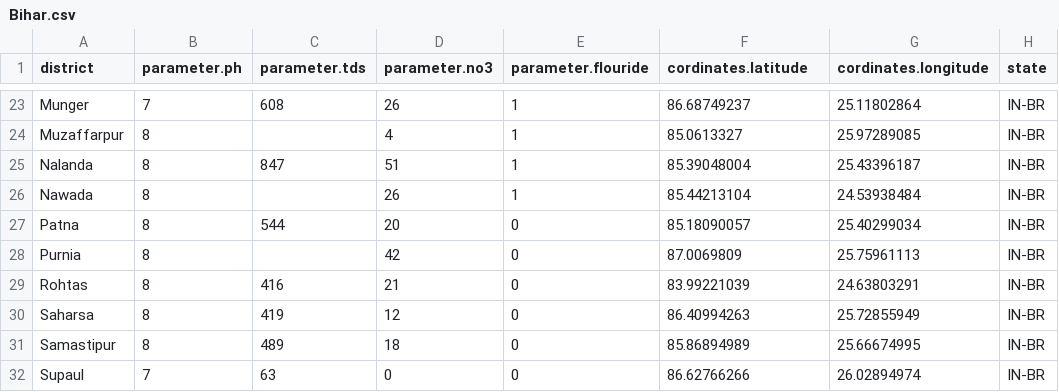
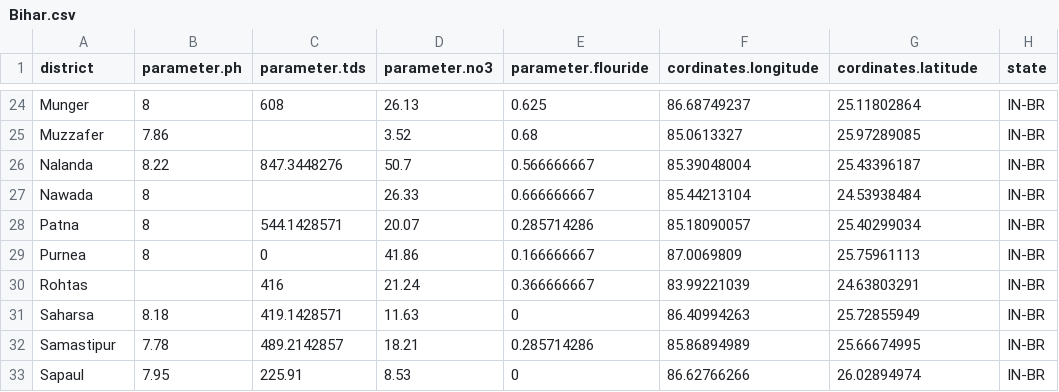
Before and after one commit to seemycoding/cwt-server-, a CSV file: public/data/Bihar.csv, drawn as a sheet; only a part is shown, gaps mark what is left out; removed rows and columns are numbered as before the commit, all else as after; the diff covers the shown part only; the diff names each change by its address in the sheet, - before the commit and + after, or states it on an @@ line.

```diff
--- a/public/data/Bihar.csv
+++ b/public/data/Bihar.csv
-F1: cordinates.latitude
+F1: cordinates.longitude
-G1: cordinates.longitude
+G1: cordinates.latitude
-B24 (parameter.ph): 7
+B24 (parameter.ph): 8
-D24 (parameter.no3): 26
+D24 (parameter.no3): 26.13
-E24 (parameter.flouride): 1
+E24 (parameter.flouride): 0.625
-row 24: Muzaffarpur | 8 |  | 4 | 1 | 85.0613327 | 25.97289085 | IN-BR
+row 25: Muzzafer | 7.86 |  | 3.52 | 0.68 | 85.0613327 | 25.97289085 | IN-BR
-B26 (parameter.ph): 8
+B26 (parameter.ph): 8.22
-C26 (parameter.tds): 847
+C26 (parameter.tds): 847.3448276
-D26 (parameter.no3): 51
+D26 (parameter.no3): 50.7
-E26 (parameter.flouride): 1
+E26 (parameter.flouride): 0.566666667
-D27 (parameter.no3): 26
+D27 (parameter.no3): 26.33
-E27 (parameter.flouride): 1
+E27 (parameter.flouride): 0.666666667
-C28 (parameter.tds): 544
+C28 (parameter.tds): 544.1428571
-D28 (parameter.no3): 20
+D28 (parameter.no3): 20.07
-E28 (parameter.flouride): 0
+E28 (parameter.flouride): 0.285714286
-A29 (district): Purnia
+A29 (district): Purnea
-C29 (parameter.tds): (empty)
+C29 (parameter.tds): 0
-D29 (parameter.no3): 42
+D29 (parameter.no3): 41.86
-E29 (parameter.flouride): 0
+E29 (parameter.flouride): 0.166666667
-B30 (parameter.ph): 8
+B30 (parameter.ph): (empty)
-D30 (parameter.no3): 21
+D30 (parameter.no3): 21.24
-E30 (parameter.flouride): 0
+E30 (parameter.flouride): 0.366666667
-B31 (parameter.ph): 8
+B31 (parameter.ph): 8.18
-C31 (parameter.tds): 419
+C31 (parameter.tds): 419.1428571
-D31 (parameter.no3): 12
+D31 (parameter.no3): 11.63
-B32 (parameter.ph): 8
+B32 (parameter.ph): 7.78
-C32 (parameter.tds): 489
+C32 (parameter.tds): 489.2142857
-D32 (parameter.no3): 18
+D32 (parameter.no3): 18.21
-E32 (parameter.flouride): 0
+E32 (parameter.flouride): 0.285714286
-A33 (district): Supaul
+A33 (district): Sapaul
-B33 (parameter.ph): 7
+B33 (parameter.ph): 7.95
-C33 (parameter.tds): 63
+C33 (parameter.tds): 225.91
-D33 (parameter.no3): 0
+D33 (parameter.no3): 8.53
```
Also changed, not shown: 2 added rows, 1 removed row and 85 edited cells elsewhere in this file, public/data/Haryana.csv, public/data/Karnataka.csv, 18 other files.
